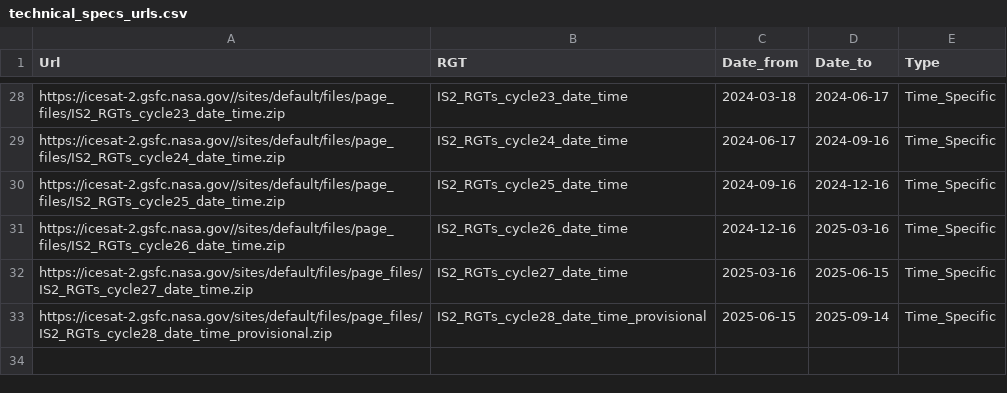
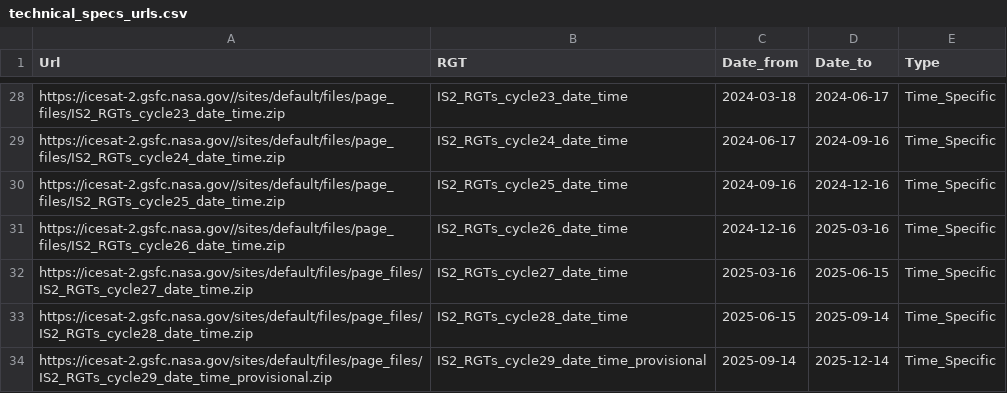
Before and after one commit to mlampros/IceSat2R, a CSV file: inst/data_files/technical_specs_urls.csv, drawn as a sheet; only a part is shown, gaps mark what is left out.

```diff
--- a/inst/data_files/technical_specs_urls.csv
+++ b/inst/data_files/technical_specs_urls.csv
@@ -32,2 +32,3 @@ https://icesat-2.gsfc.nasa.gov//sites/default/files/page_files/IS2_RGTs_cycle26_
 https://icesat-2.gsfc.nasa.gov/sites/default/files/page_files/IS2_RGTs_cycle27_date_time.zip,IS2_RGTs_cycle27_date_time,2025-03-16,2025-06-15,Time_Specific
-https://icesat-2.gsfc.nasa.gov/sites/default/files/page_files/IS2_RGTs_cycle28_date_time_provisional.zip,IS2_RGTs_cycle28_date_time_provisional,2025-06-15,2025-09-14,Time_Specific
+https://icesat-2.gsfc.nasa.gov/sites/default/files/page_files/IS2_RGTs_cycle28_date_time.zip,IS2_RGTs_cycle28_date_time,2025-06-15,2025-09-14,Time_Specific
+https://icesat-2.gsfc.nasa.gov/sites/default/files/page_files/IS2_RGTs_cycle29_date_time_provisional.zip,IS2_RGTs_cycle29_date_time_provisional,2025-09-14,2025-12-14,Time_Specific
```
